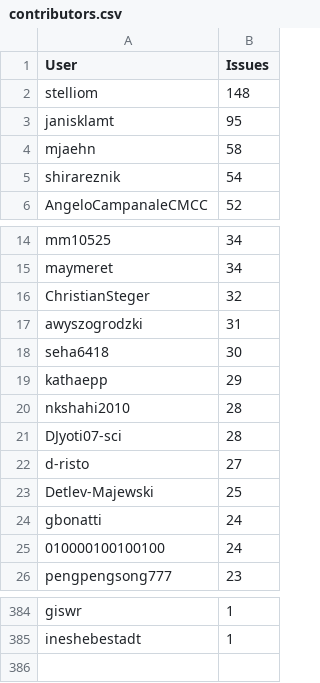
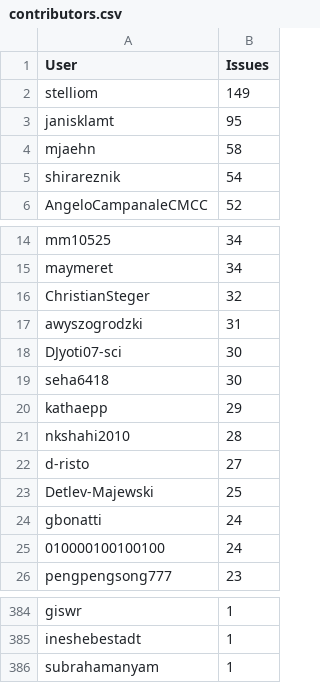
Before and after one commit to C2SM/zonda-statistics, a CSV file: csv/contributors.csv, drawn as a sheet; only a part is shown, gaps mark what is left out.

```diff
--- a/csv/contributors.csv
+++ b/csv/contributors.csv
@@ -1,3 +1,3 @@
 User,Issues
-stelliom,148
+stelliom,149
 janisklamt,95
@@ -17,2 +17,3 @@ ChristianSteger,32
 awyszogrodzki,31
+DJyoti07-sci,30
 seha6418,30
@@ -20,3 +21,2 @@ kathaepp,29
 nkshahi2010,28
-DJyoti07-sci,28
 d-risto,27
@@ -385 +385,2 @@ giswr,1
 ineshebestadt,1
+subrahamanyam,1
```
Also changed, not shown: csv/label_combinations.csv, csv/labels.csv, 8 other files.
